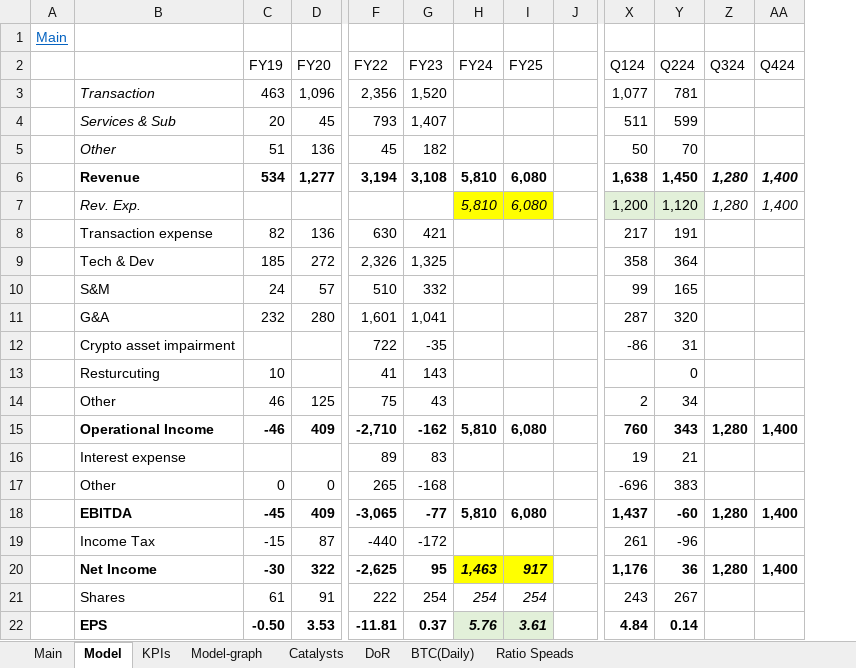
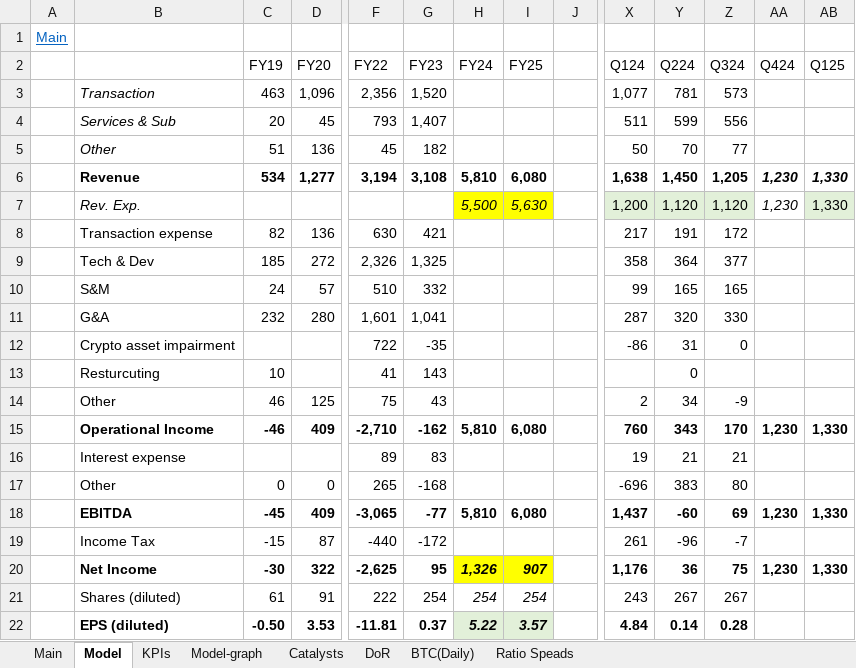
Before and after one commit to simonburghardt1/models, an Excel workbook: Crypto/COIN.xlsx, sheet Model, drawn as a sheet; only a part is shown, gaps mark what is left out; values as stored, in another font and other column widths than the file's, no borders; removed rows and columns are numbered as before the commit, all else as after; rows hold the shown columns only; the diff covers the shown part only; the diff names each change by its address in the sheet, - before the commit and + after, or states it on an @@ line.

Commit message:
BITF, COIN Q3 UPDATE

```diff
--- a/Crypto/COIN.xlsx (sheet Model)
+++ b/Crypto/COIN.xlsx (sheet Model)
+column AB (Q125), row 6: 1,330; rows 15-20: 1,330 |  |  | 1,330 |  | 1,330
-Z3 (Q324): (empty)
+Z3 (Q324): 573
-Z4 (Q324): (empty)
+Z4 (Q324): 556
-Z5 (Q324): (empty)
+Z5 (Q324): 77
-Z6 (Q324): 1,280
+Z6 (Q324): 1,205
-Z6 italic: on
+Z6 italic: off
-AA6 (Q424): 1,400
+AA6 (Q424): 1,230
-row 7:  | Rev. Exp. |  |  |  |  | 5,810 | 6,080 |  | 1,200 | 1,120 | 1,280 | 1,400
+row 7:  | Rev. Exp. |  |  |  |  | 5,500 | 5,630 |  | 1,200 | 1,120 | 1,120 | 1,230 | 1,330
-Z8 (Q324): (empty)
+Z8 (Q324): 172
-Z9 (Q324): (empty)
+Z9 (Q324): 377
-Z10 (Q324): (empty)
+Z10 (Q324): 165
-Z11 (Q324): (empty)
+Z11 (Q324): 330
-Z12 (Q324): (empty)
+Z12 (Q324): 0
-Z14 (Q324): (empty)
+Z14 (Q324): -9
-Z15 (Q324): 1,280
+Z15 (Q324): 170
-AA15 (Q424): 1,400
+AA15 (Q424): 1,230
-Z16 (Q324): (empty)
+Z16 (Q324): 21
-Z17 (Q324): (empty)
+Z17 (Q324): 80
-Z18 (Q324): 1,280
+Z18 (Q324): 69
-AA18 (Q424): 1,400
+AA18 (Q424): 1,230
-Z19 (Q324): (empty)
+Z19 (Q324): -7
-H20 (FY24): 1,463
+H20 (FY24): 1,326
-I20 (FY25): 917
+I20 (FY25): 907
-Z20 (Q324): 1,280
+Z20 (Q324): 75
-AA20 (Q424): 1,400
+AA20 (Q424): 1,230
-B21: Shares
+B21: Shares (diluted)
-Z21 (Q324): (empty)
+Z21 (Q324): 267
-B22: EPS
+B22: EPS (diluted)
-H22 (FY24): 5.76
+H22 (FY24): 5.22
-I22 (FY25): 3.61
+I22 (FY25): 3.57
-Z22 (Q324): (empty)
+Z22 (Q324): 0.28
```
Also changed, not shown: 44 edited cells elsewhere in this sheet, sheet Main, sheet KPIs, formulas that keep their value, charts or pictures, Retail Wholesale - Restaurants/CMG.xlsx, 1 other file.
